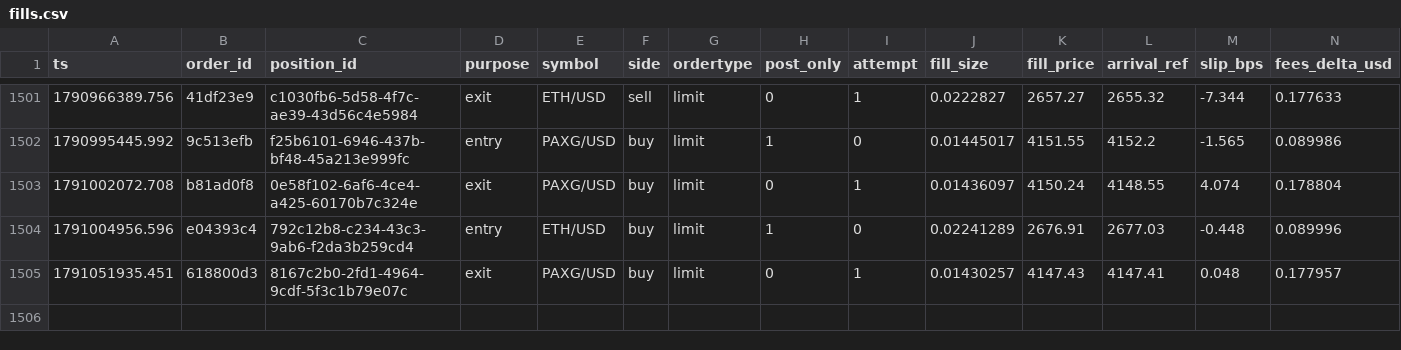
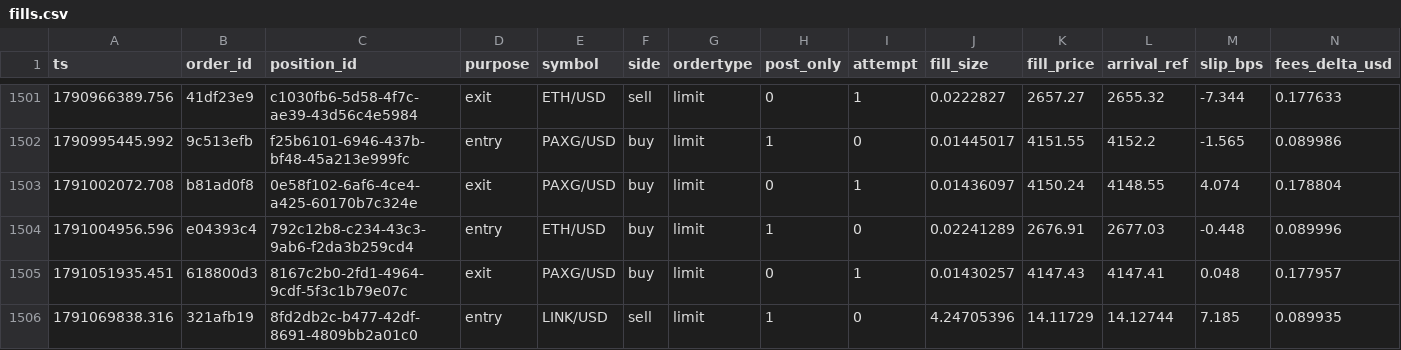
Before and after one commit to jrigoni35-gif/liquiditybot_ab, a CSV file: sessions/pc-live/fills.csv, drawn as a sheet; only a part is shown, gaps mark what is left out; rows hold the shown columns only; the diff names each change by its address in the sheet, - before the commit and + after, or states it on an @@ line.

Commit message:
telemetry: sidecar backup @ 00b98b917 (36349 rows, pc-live)

```diff
--- a/sessions/pc-live/fills.csv
+++ b/sessions/pc-live/fills.csv
+row 1506: 1791069838.316 | 321afb19 | 8fd2db2c-b477-42df-8691-4809bb2a01c0 | entry | LINK/USD | sell | limit | 1 | 0 | 4.24705396 | 14.11729 | 14.12744 | 7.185 | 0.089935
```
Also changed, not shown: 7 other files.
